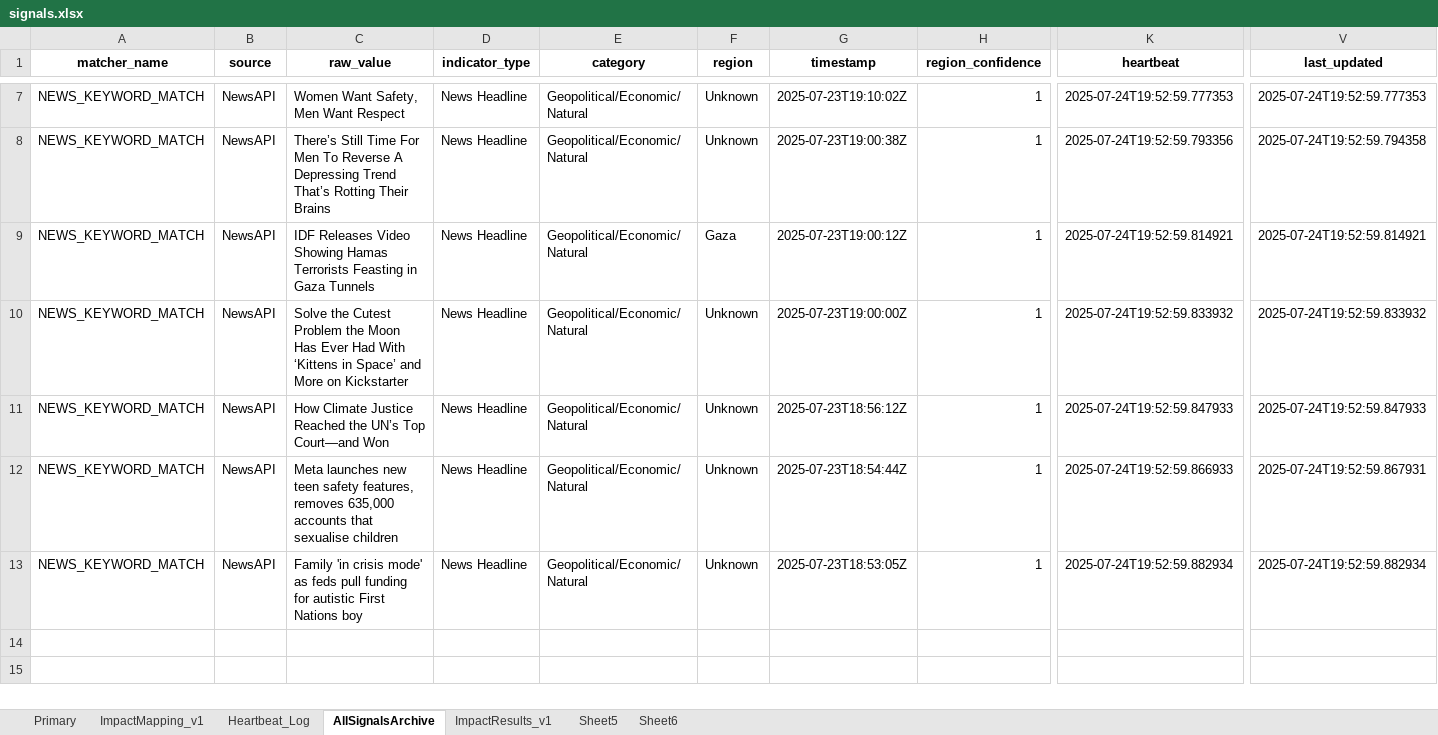
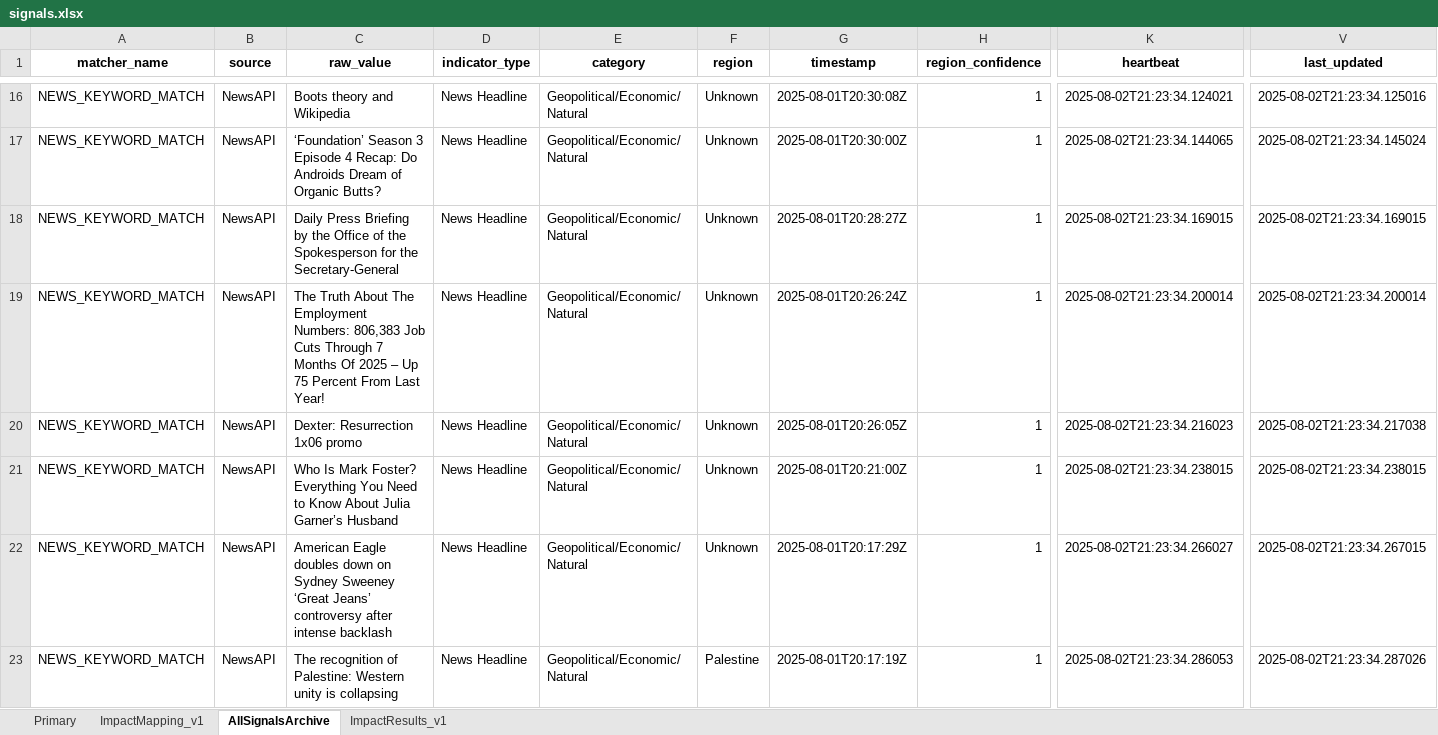
Before and after one commit to Coltencode5/signal-tracker-v3, an Excel workbook: signals.xlsx, sheet AllSignalsArchive, drawn as a sheet; only a part is shown, gaps mark what is left out; values as stored, in another font and other column widths than the file's, no borders; addresses are those after the commit; rows hold the shown columns only; the diff covers the shown part only; the diff names each change by its address in the sheet, - before the commit and + after, or states it on an @@ line.

Commit message:
Update signals.xlsx
changed sheet name

```diff
--- a/signals.xlsx (sheet AllSignalsArchive)
+++ b/signals.xlsx (sheet AllSignalsArchive)
-sheet tab: Heartbeat_Log
-sheet tab: Sheet5
-sheet tab: Sheet6
-C16 (raw_value): Women Want Safety, Men Want Respect
+C16 (raw_value): Boots theory and Wikipedia
-G16 (timestamp): 2025-07-23T19:10:02Z
+G16 (timestamp): 2025-08-01T20:30:08Z
-K16 (heartbeat): 2025-07-24T19:52:59.777353
+K16 (heartbeat): 2025-08-02T21:23:34.124021
-V16 (last_updated): 2025-07-24T19:52:59.777353
+V16 (last_updated): 2025-08-02T21:23:34.125016
-C17 (raw_value): There’s Still Time For Men To Reverse A Depressing Trend That’s Rotting Their Brains
+C17 (raw_value): ‘Foundation’ Season 3 Episode 4 Recap: Do Androids Dream of Organic Butts?
-G17 (timestamp): 2025-07-23T19:00:38Z
+G17 (timestamp): 2025-08-01T20:30:00Z
-K17 (heartbeat): 2025-07-24T19:52:59.793356
+K17 (heartbeat): 2025-08-02T21:23:34.144065
-V17 (last_updated): 2025-07-24T19:52:59.794358
+V17 (last_updated): 2025-08-02T21:23:34.145024
-C18 (raw_value): IDF Releases Video Showing Hamas Terrorists Feasting in Gaza Tunnels
+C18 (raw_value): Daily Press Briefing by the Office of the Spokesperson for the Secretary-General
-F18 (region): Gaza
+F18 (region): Unknown
-G18 (timestamp): 2025-07-23T19:00:12Z
+G18 (timestamp): 2025-08-01T20:28:27Z
-K18 (heartbeat): 2025-07-24T19:52:59.814921
+K18 (heartbeat): 2025-08-02T21:23:34.169015
-V18 (last_updated): 2025-07-24T19:52:59.814921
+V18 (last_updated): 2025-08-02T21:23:34.169015
-C19 (raw_value): Solve the Cutest Problem the Moon Has Ever Had With ‘Kittens in Space’ and More on Kickstarter
+C19 (raw_value): The Truth About The Employment Numbers: 806,383 Job Cuts Through 7 Months Of 2025 – Up 75 Percent From Last Year!
-G19 (timestamp): 2025-07-23T19:00:00Z
+G19 (timestamp): 2025-08-01T20:26:24Z
-K19 (heartbeat): 2025-07-24T19:52:59.833932
+K19 (heartbeat): 2025-08-02T21:23:34.200014
-V19 (last_updated): 2025-07-24T19:52:59.833932
+V19 (last_updated): 2025-08-02T21:23:34.200014
-C20 (raw_value): How Climate Justice Reached the UN’s Top Court—and Won
+C20 (raw_value): Dexter: Resurrection 1x06 promo
-G20 (timestamp): 2025-07-23T18:56:12Z
+G20 (timestamp): 2025-08-01T20:26:05Z
-K20 (heartbeat): 2025-07-24T19:52:59.847933
+K20 (heartbeat): 2025-08-02T21:23:34.216023
-V20 (last_updated): 2025-07-24T19:52:59.847933
+V20 (last_updated): 2025-08-02T21:23:34.217038
-C21 (raw_value): Meta launches new teen safety features, removes 635,000 accounts that sexualise children
+C21 (raw_value): Who Is Mark Foster? Everything You Need to Know About Julia Garner’s Husband
-G21 (timestamp): 2025-07-23T18:54:44Z
+G21 (timestamp): 2025-08-01T20:21:00Z
-K21 (heartbeat): 2025-07-24T19:52:59.866933
+K21 (heartbeat): 2025-08-02T21:23:34.238015
-V21 (last_updated): 2025-07-24T19:52:59.867931
+V21 (last_updated): 2025-08-02T21:23:34.238015
-C22 (raw_value): Family 'in crisis mode' as feds pull funding for autistic First Nations boy
+C22 (raw_value): American Eagle doubles down on Sydney Sweeney ‘Great Jeans’ controversy after intense backlash
-G22 (timestamp): 2025-07-23T18:53:05Z
+G22 (timestamp): 2025-08-01T20:17:29Z
-K22 (heartbeat): 2025-07-24T19:52:59.882934
+K22 (heartbeat): 2025-08-02T21:23:34.266027
-V22 (last_updated): 2025-07-24T19:52:59.882934
+V22 (last_updated): 2025-08-02T21:23:34.267015
+row 23: NEWS_KEYWORD_MATCH | NewsAPI | The recognition of Palestine: Western unity is collapsing | News Headline | Geopolitical/Economic/Natural | Palestine | 2025-08-01T20:17:19Z | 1 | 2025-08-02T21:23:34.286053 | 2025-08-02T21:23:34.287026
```
Also changed, not shown: 9 added rows and 21 edited cells elsewhere in this sheet, sheet ImpactResults_v1, sheet Primary.
